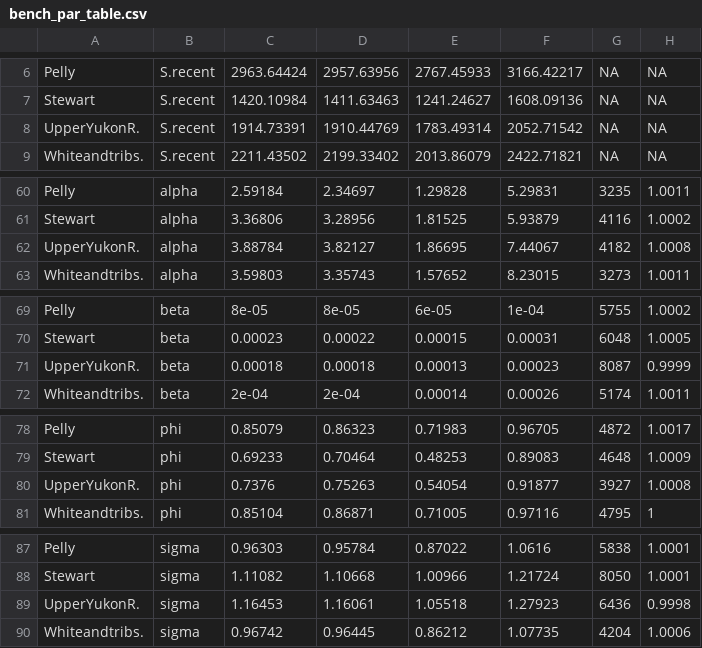
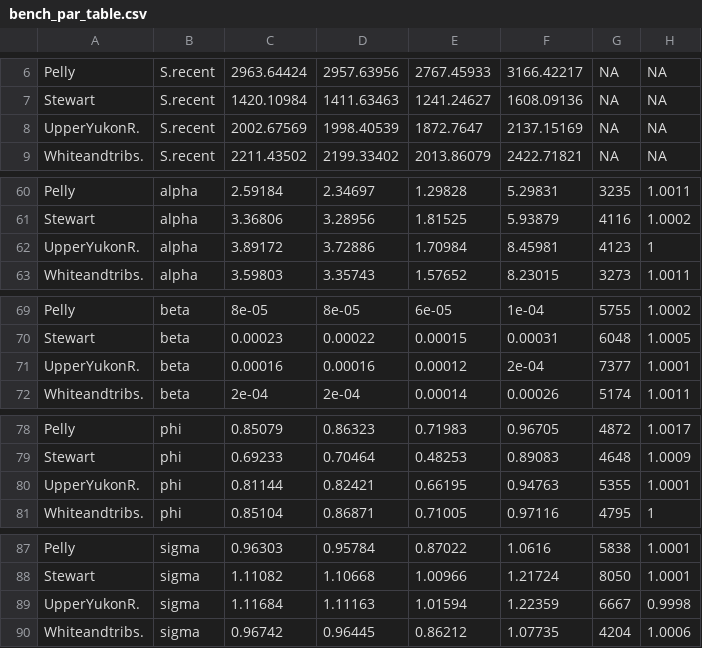
Before and after one commit to Pacific-salmon-assess/yukon-CK-ResDoc, a CSV file: analysis/data/generated/bench_par_table.csv, drawn as a sheet; only a part is shown, gaps mark what is left out; the diff covers the shown part only.

```diff
--- a/analysis/data/generated/bench_par_table.csv
+++ b/analysis/data/generated/bench_par_table.csv
@@ -7,3 +7,3 @@
 "Stewart","S.recent",1420.10984,1411.63463,1241.24627,1608.09136,NA,NA
-"UpperYukonR.","S.recent",1914.73391,1910.44769,1783.49314,2052.71542,NA,NA
+"UpperYukonR.","S.recent",2002.67569,1998.40539,1872.7647,2137.15169,NA,NA
 "Whiteandtribs.","S.recent",2211.43502,2199.33402,2013.86079,2422.71821,NA,NA
@@ -61,3 +61,3 @@
 "Stewart","alpha",3.36806,3.28956,1.81525,5.93879,4116,1.0002
-"UpperYukonR.","alpha",3.88784,3.82127,1.86695,7.44067,4182,1.0008
+"UpperYukonR.","alpha",3.89172,3.72886,1.70984,8.45981,4123,1
 "Whiteandtribs.","alpha",3.59803,3.35743,1.57652,8.23015,3273,1.0011
@@ -70,3 +70,3 @@
 "Stewart","beta",0.00023,0.00022,0.00015,0.00031,6048,1.0005
-"UpperYukonR.","beta",0.00018,0.00018,0.00013,0.00023,8087,0.9999
+"UpperYukonR.","beta",0.00016,0.00016,0.00012,2e-04,7377,1.0001
 "Whiteandtribs.","beta",2e-04,2e-04,0.00014,0.00026,5174,1.0011
@@ -79,3 +79,3 @@
 "Stewart","phi",0.69233,0.70464,0.48253,0.89083,4648,1.0009
-"UpperYukonR.","phi",0.7376,0.75263,0.54054,0.91877,3927,1.0008
+"UpperYukonR.","phi",0.81144,0.82421,0.66195,0.94763,5355,1.0001
 "Whiteandtribs.","phi",0.85104,0.86871,0.71005,0.97116,4795,1
@@ -88,3 +88,3 @@
 "Stewart","sigma",1.11082,1.10668,1.00966,1.21724,8050,1.0001
-"UpperYukonR.","sigma",1.16453,1.16061,1.05518,1.27923,6436,0.9998
+"UpperYukonR.","sigma",1.11684,1.11163,1.01594,1.22359,6667,0.9998
 "Whiteandtribs.","sigma",0.96742,0.96445,0.86212,1.07735,4204,1.0006
```
Also changed, not shown: 20 edited cells elsewhere in this file, analysis/data/generated/perf_metrics_AR1.csv, 1 other file.
